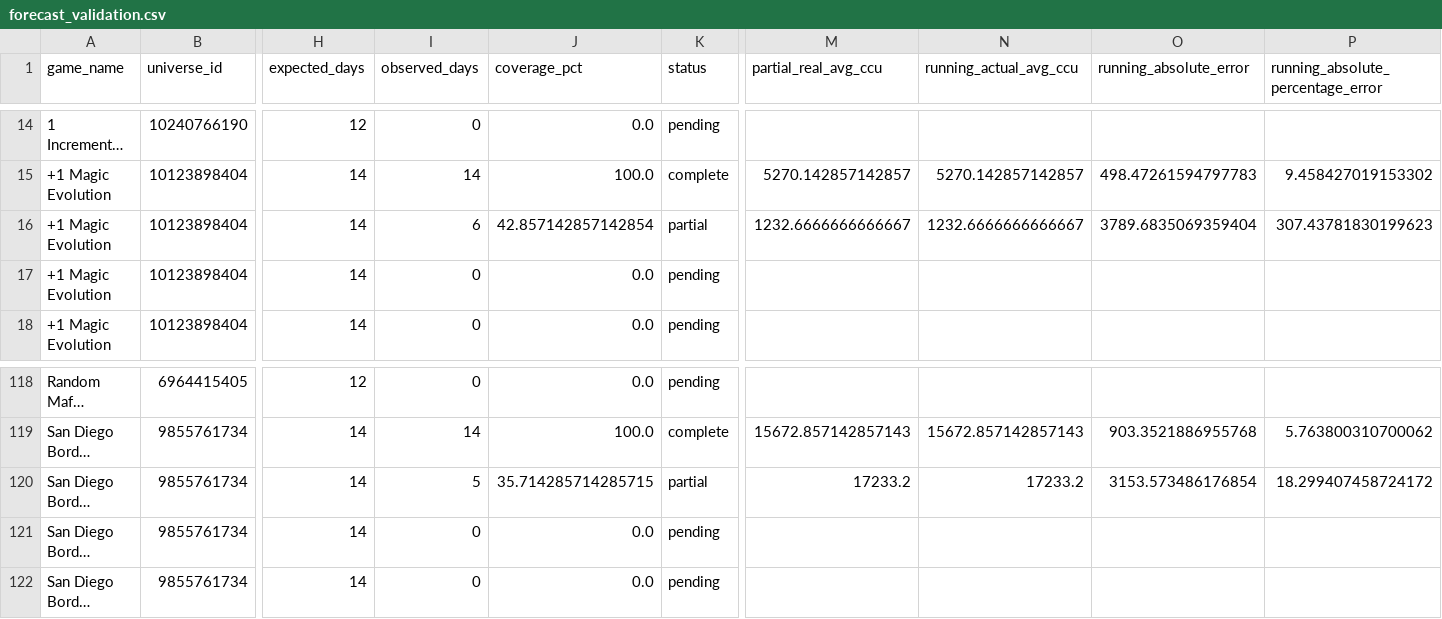
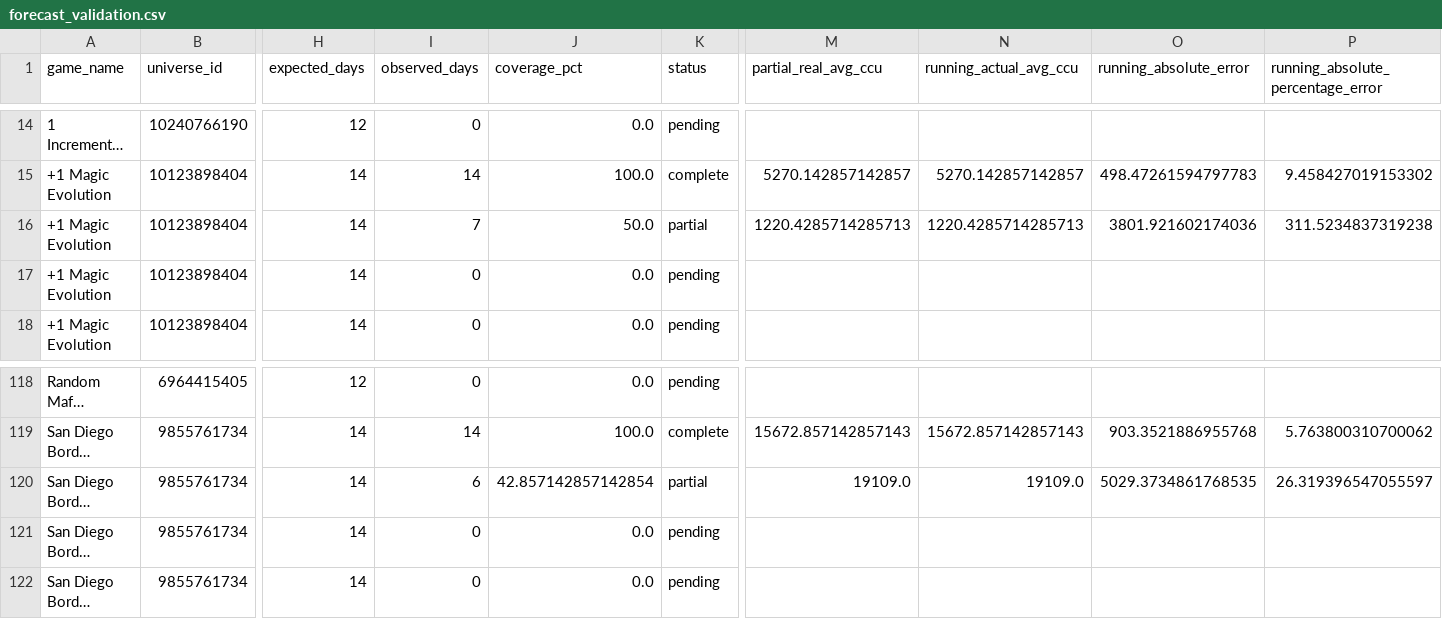
Before and after one commit to lx920/forecast-dashboard, a CSV file: forecast_validation.csv, drawn as a sheet; only a part is shown, gaps mark what is left out; long unchanged cells end in …; the diff names each change by its address in the sheet, - before the commit and + after, or states it on an @@ line.

Commit message:
Refresh dashboard actuals 2026-07-28

```diff
--- a/forecast_validation.csv
+++ b/forecast_validation.csv
-I16 (observed_days): 6
+I16 (observed_days): 7
-J16 (coverage_pct): 42.857142857142854
+J16 (coverage_pct): 50.0
-M16 (partial_real_avg_ccu): 1232.6666666666667
+M16 (partial_real_avg_ccu): 1220.4285714285713
-N16 (running_actual_avg_ccu): 1232.6666666666667
+N16 (running_actual_avg_ccu): 1220.4285714285713
-O16 (running_absolute_error): 3789.6835069359404
+O16 (running_absolute_error): 3801.921602174036
-P16: 307.43781830199623
+P16: 311.5234837319238
-I120 (observed_days): 5
+I120 (observed_days): 6
-J120 (coverage_pct): 35.714285714285715
+J120 (coverage_pct): 42.857142857142854
-M120 (partial_real_avg_ccu): 17233.2
+M120 (partial_real_avg_ccu): 19109.0
-N120 (running_actual_avg_ccu): 17233.2
+N120 (running_actual_avg_ccu): 19109.0
-O120 (running_absolute_error): 3153.573486176854
+O120 (running_absolute_error): 5029.3734861768535
-P120: 18.299407458724172
+P120: 26.319396547055597
```
Also changed, not shown: 2 other files.
